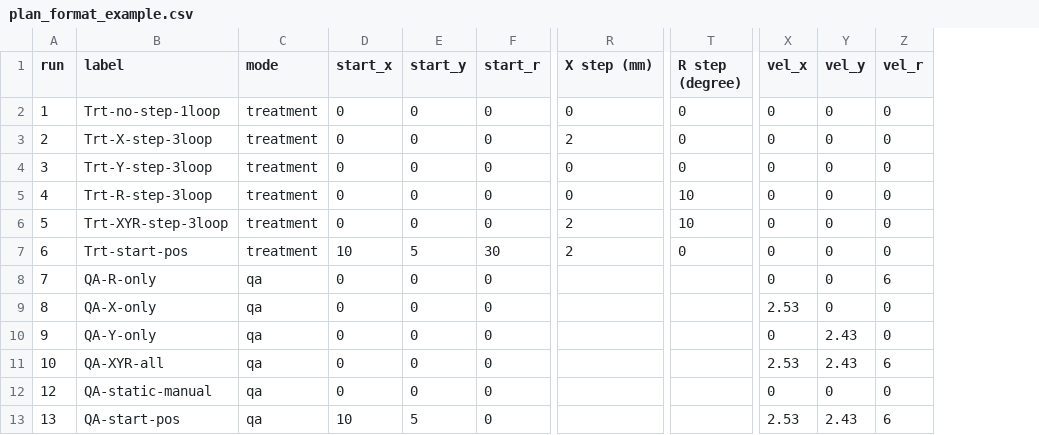
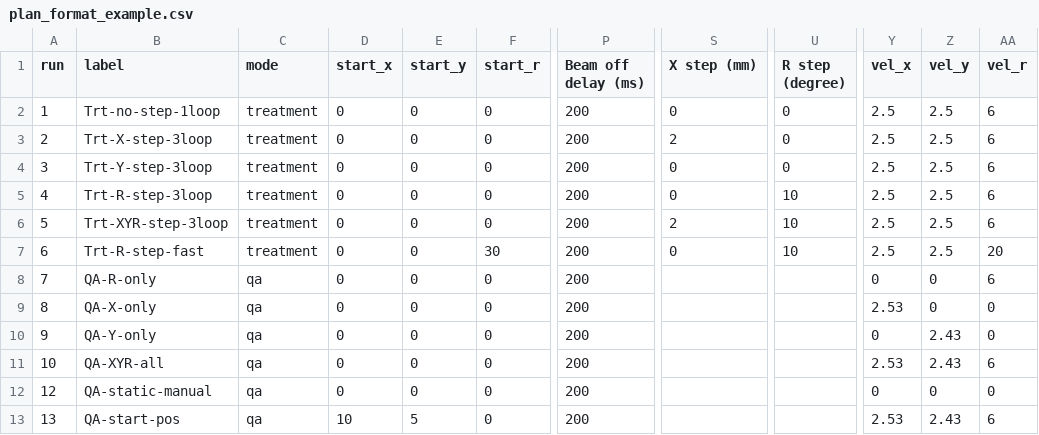
Before and after one commit to Khumwong/Kcmh-Tricker, a CSV file: plan/plan_format_example.csv, drawn as a sheet; only a part is shown, gaps mark what is left out; addresses are those after the commit; the diff names each change by its address in the sheet, - before the commit and + after, or states it on an @@ line.

```diff
--- a/plan/plan_format_example.csv
+++ b/plan/plan_format_example.csv
+column P (Beam off delay (ms)), rows 2-13: all 200
-Y2:Y7 (vel_x): 0
+Y2:Y7 (vel_x): 2.5
-Z2:Z7 (vel_y): 0
+Z2:Z7 (vel_y): 2.5
-AA2:AA6 (vel_r): 0
+AA2:AA6 (vel_r): 6
-B7 (label): Trt-start-pos
+B7 (label): Trt-R-step-fast
-D7 (start_x): 10
+D7 (start_x): 0
-E7 (start_y): 5
+E7 (start_y): 0
-S7 (X step (mm)): 2
+S7 (X step (mm)): 0
-U7 (R step (degree)): 0
+U7 (R step (degree)): 10
-AA7 (vel_r): 0
+AA7 (vel_r): 20
```
Also changed, not shown: 8 other files.
